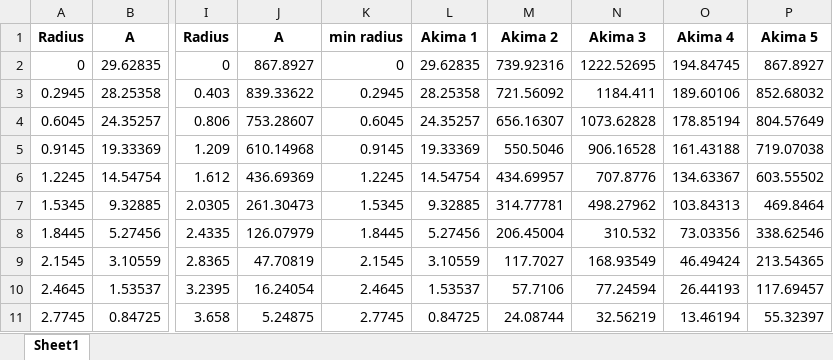
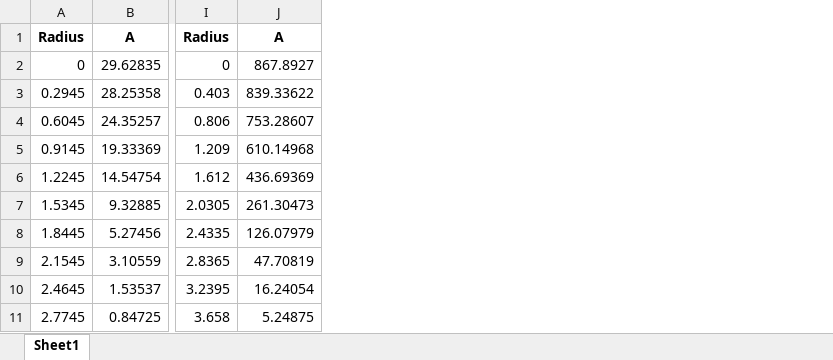
Before and after one commit to vledomled/ImageProc, an Excel workbook: 5932.xlsx, sheet Sheet1, drawn as a sheet; only a part is shown, gaps mark what is left out; values as stored, in another font and other column widths than the file's, no borders; the diff names each change by its address in the sheet, - before the commit and + after, or states it on an @@ line.

```diff
--- a/5932.xlsx (sheet Sheet1)
+++ b/5932.xlsx (sheet Sheet1)
-column K, rows 1-11: min radius | 0 | 0.2945 | 0.6045 | 0.9145 | 1.2245 | 1.5345 | 1.8445 | 2.1545 | 2.4645 | 2.7745
-column L, rows 1-11: Akima 1 | 29.62835 | 28.25358 | 24.35257 | 19.33369 | 14.54754 | 9.32885 | 5.27456 | 3.10559 | 1.53537 | 0.84725
-column M, rows 1-11: Akima 2 | 739.92316 | 721.56092 | 656.16307 | 550.5046 | 434.69957 | 314.77781 | 206.45004 | 117.7027 | 57.7106 | 24.08744
-column N, rows 1-11: Akima 3 | 1222.52695 | 1184.411 | 1073.62828 | 906.16528 | 707.8776 | 498.27962 | 310.532 | 168.93549 | 77.24594 | 32.56219
-column O, rows 1-11: Akima 4 | 194.84745 | 189.60106 | 178.85194 | 161.43188 | 134.63367 | 103.84313 | 73.03356 | 46.49424 | 26.44193 | 13.46194
-column P, rows 1-11: Akima 5 | 867.8927 | 852.68032 | 804.57649 | 719.07038 | 603.55502 | 469.8464 | 338.62546 | 213.54365 | 117.69457 | 55.32397
```
Also changed, not shown: 8 other files.
